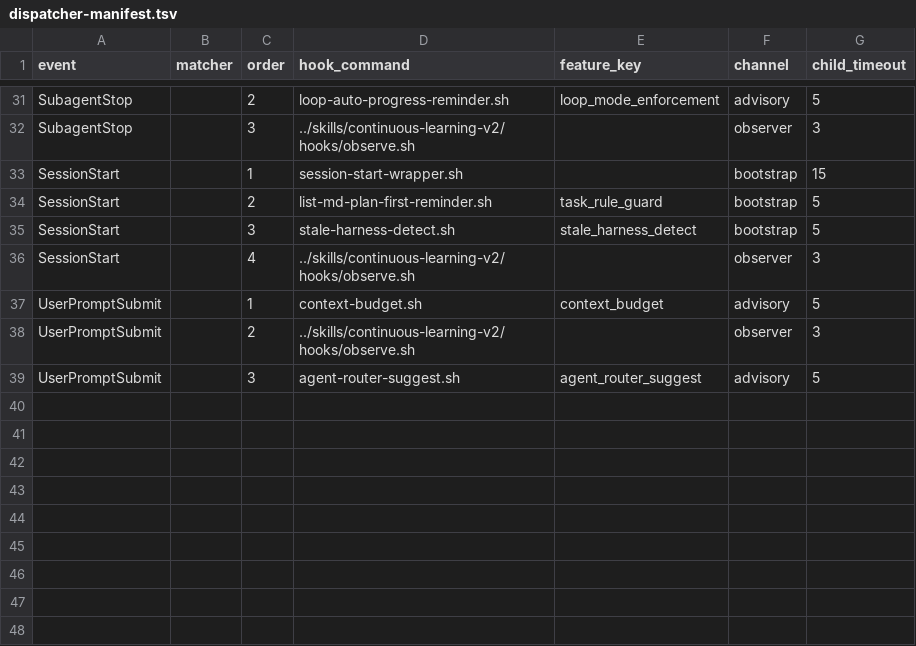
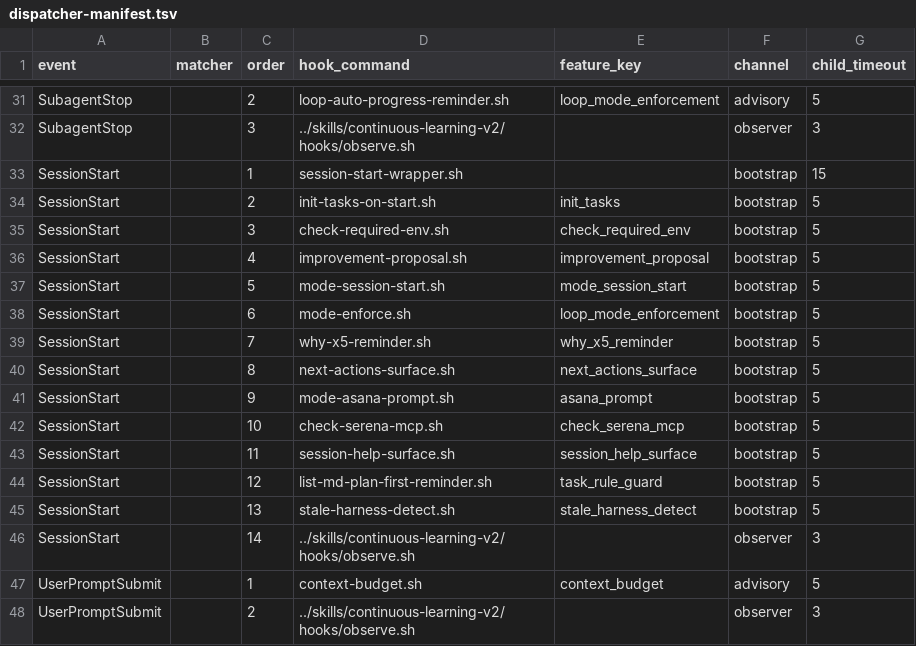
Before and after one commit to thirai-classlab/hirai-method, a TSV file: .claude/hooks/dispatcher-manifest.tsv, drawn as a sheet; only a part is shown, gaps mark what is left out; the shorter side is filled out with more unchanged rows.

Commit message:
feat(#104): session-start-wrapper hardcode 10 件解体 (W1-8、案 A 一括移行 + shim)
- dispatcher-manifest.tsv: SessionStart bootstrap channel 10 rows 追加 (init-tasks-on-start / check-required-env / improvement-proposal / mode-session-start / mode-enforce / why-x5-reminder / next-actions-surface / mode-asana-prompt / check-serena-mcp / session-help-surface)
- session-start-dispatcher.sh: 並列 fan-out ロジック追加 (HC_SESSION_START_PARALLEL=true env で bootstrap channel を background 並列実行、stdout stable-order 維持)
- session-start-wrapper.sh: shim 化 (default で no-op、HC_SESSION_START_USE_WRAPPER=true で旧経路 1-2 リリース観察、DEFAULT_HOOKS backward-compat 保持)
- init-tasks-on-start.sh / next-actions-surface.sh / why-x5-reminder.sh: feature toggle gate 追加 (is_feature_enabled 経由の fail-open pattern)
- wrapper-dissolution-smoke.sh 新設 6 case (A dispatcher fan-out / B feature toggle OFF / C preset 別運用 / D shim env / E manifest 完全性 / F 並列 startup time < 2s)

DoD: dispatcher 経由率 100% (37/37 → 47/47) 達成、6/6 PASS + startup dispatcher 3.16s / wrapper 4.40s

```diff
--- a/.claude/hooks/dispatcher-manifest.tsv
+++ b/.claude/hooks/dispatcher-manifest.tsv
@@ -33,5 +33,15 @@ SubagentStop		3	../skills/continuous-learning-v2/hooks/observe.sh		observer	3
 SessionStart		1	session-start-wrapper.sh		bootstrap	15
-SessionStart		2	list-md-plan-first-reminder.sh	task_rule_guard	bootstrap	5
-SessionStart		3	stale-harness-detect.sh	stale_harness_detect	bootstrap	5
-SessionStart		4	../skills/continuous-learning-v2/hooks/observe.sh		observer	3
+SessionStart		2	init-tasks-on-start.sh	init_tasks	bootstrap	5
+SessionStart		3	check-required-env.sh	check_required_env	bootstrap	5
+SessionStart		4	improvement-proposal.sh	improvement_proposal	bootstrap	5
+SessionStart		5	mode-session-start.sh	mode_session_start	bootstrap	5
+SessionStart		6	mode-enforce.sh	loop_mode_enforcement	bootstrap	5
+SessionStart		7	why-x5-reminder.sh	why_x5_reminder	bootstrap	5
+SessionStart		8	next-actions-surface.sh	next_actions_surface	bootstrap	5
+SessionStart		9	mode-asana-prompt.sh	asana_prompt	bootstrap	5
+SessionStart		10	check-serena-mcp.sh	check_serena_mcp	bootstrap	5
+SessionStart		11	session-help-surface.sh	session_help_surface	bootstrap	5
+SessionStart		12	list-md-plan-first-reminder.sh	task_rule_guard	bootstrap	5
+SessionStart		13	stale-harness-detect.sh	stale_harness_detect	bootstrap	5
+SessionStart		14	../skills/continuous-learning-v2/hooks/observe.sh		observer	3
 UserPromptSubmit		1	context-budget.sh	context_budget	advisory	5
```
Also changed, not shown: 6 other files.
